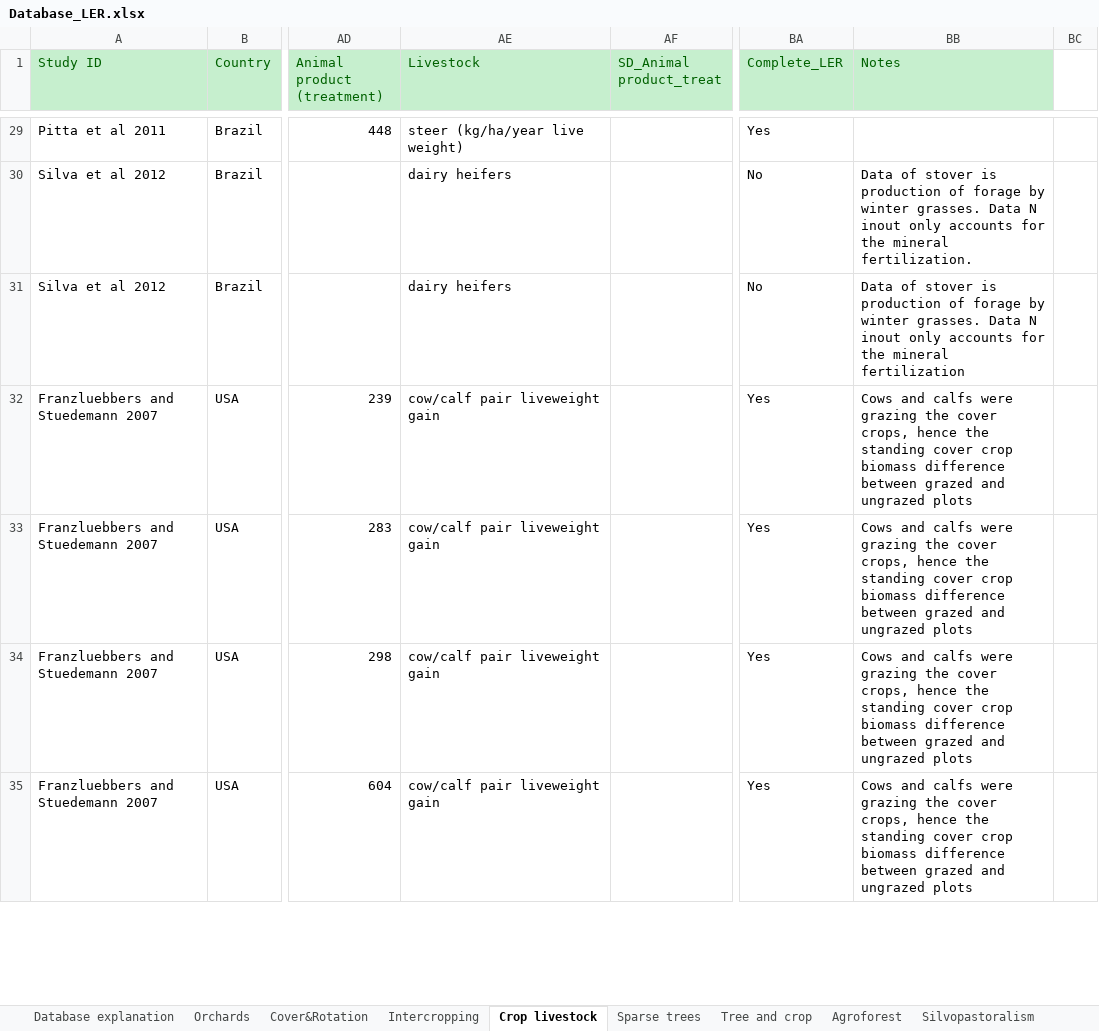
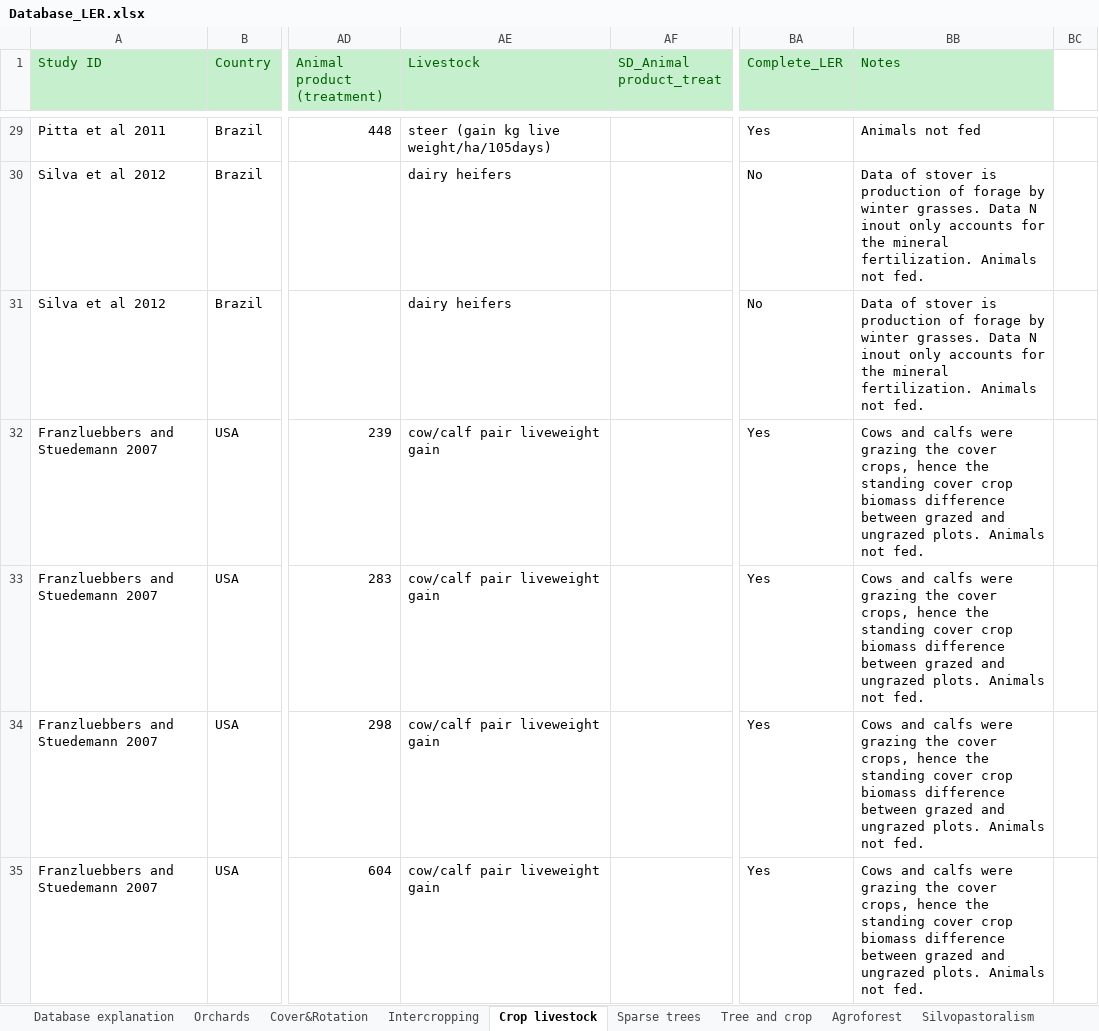
Before and after one commit to Curuxas/LER_dataset, an Excel workbook: Database_LER.xlsx, sheet Crop livestock, drawn as a sheet; only a part is shown, gaps mark what is left out; values as stored, in another font and other column widths than the file's, no borders; the diff covers the shown part only; the diff names each change by its address in the sheet, - before the commit and + after, or states it on an @@ line.

Commit message:
Updated dataset
Added detail about number of growth days for livestock in crop-livestock integrated systems

```diff
--- a/Database_LER.xlsx (sheet Crop livestock)
+++ b/Database_LER.xlsx (sheet Crop livestock)
-AE29 (Livestock): steer (kg/ha/year live weight)
+AE29 (Livestock): steer (gain kg live weight/ha/105days)
-BB29 (Notes): (empty)
+BB29 (Notes): Animals not fed
-BB30 (Notes): …mineral fertilization.
+BB30 (Notes): …mineral fertilization. Animals not fed.
-BB31 (Notes): …the mineral fertilization
+BB31 (Notes): …the mineral fertilization. Animals not fed.
-BB32:BB35 (Notes): …and ungrazed plots
+BB32:BB35 (Notes): …and ungrazed plots. Animals not fed.
```
Also changed, not shown: 55 edited cells elsewhere in this sheet, formulas that keep their value.
